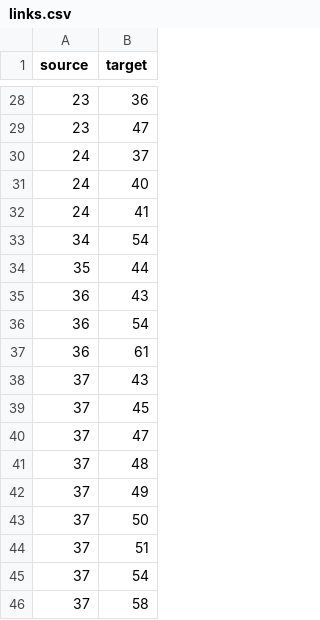
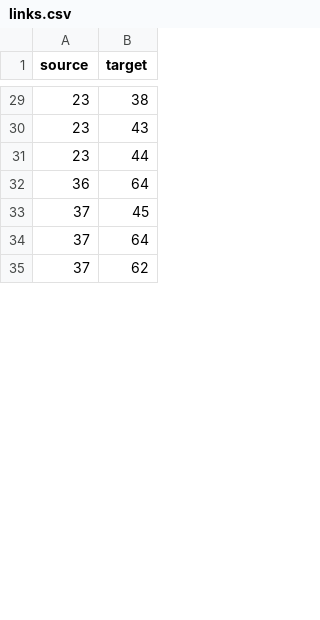
Before and after one commit to VNUHCM-Phys-CS/vlyk-course-net, a CSV file: src/data/links.csv, drawn as a sheet; only a part is shown, gaps mark what is left out; the shorter side is filled out with more unchanged rows; the diff covers the shown part only.

```diff
--- a/src/data/links.csv
+++ b/src/data/links.csv
@@ -28,19 +29,6 @@
-23,36
-23,47
-24,37
-24,40
-24,41
-34,54
-35,44
-36,43
-36,54
-36,61
-37,43
+23,38
+23,43
+23,44
+36,64
 37,45
-37,47
-37,48
-37,49
-37,50
-37,51
-37,54
-37,58
+37,64
```
Also changed, not shown: 32 added rows, 22 removed rows and 14 edited cells elsewhere in this file, src/data/nodes.csv.
